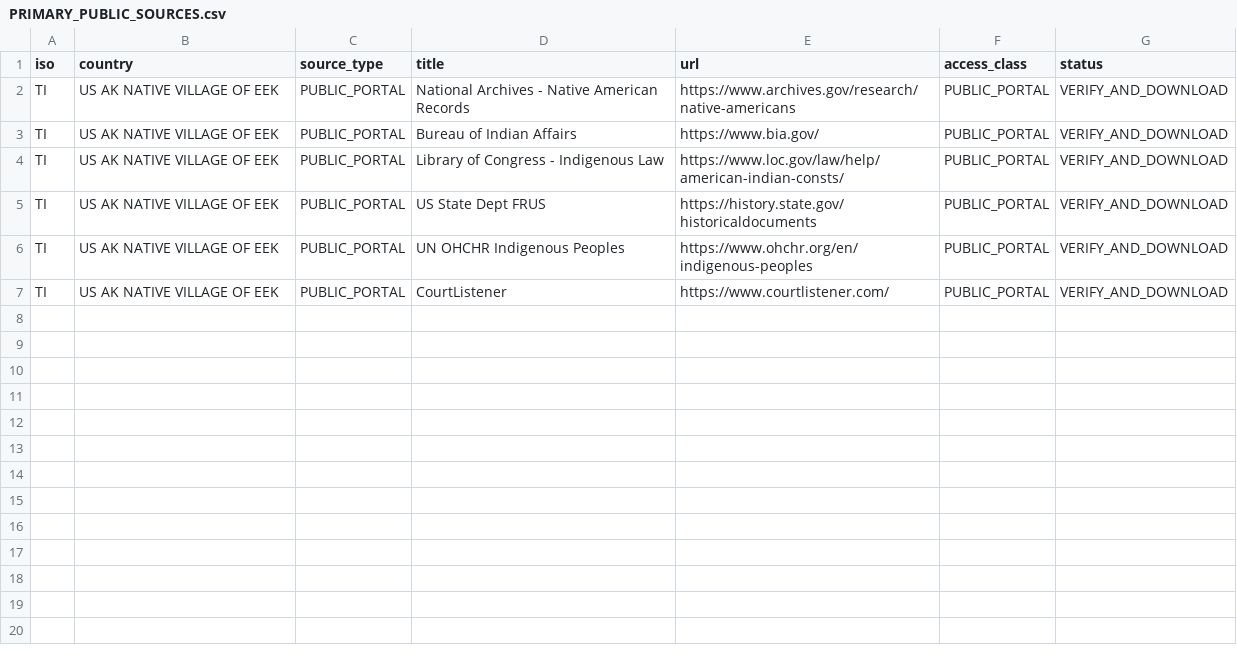
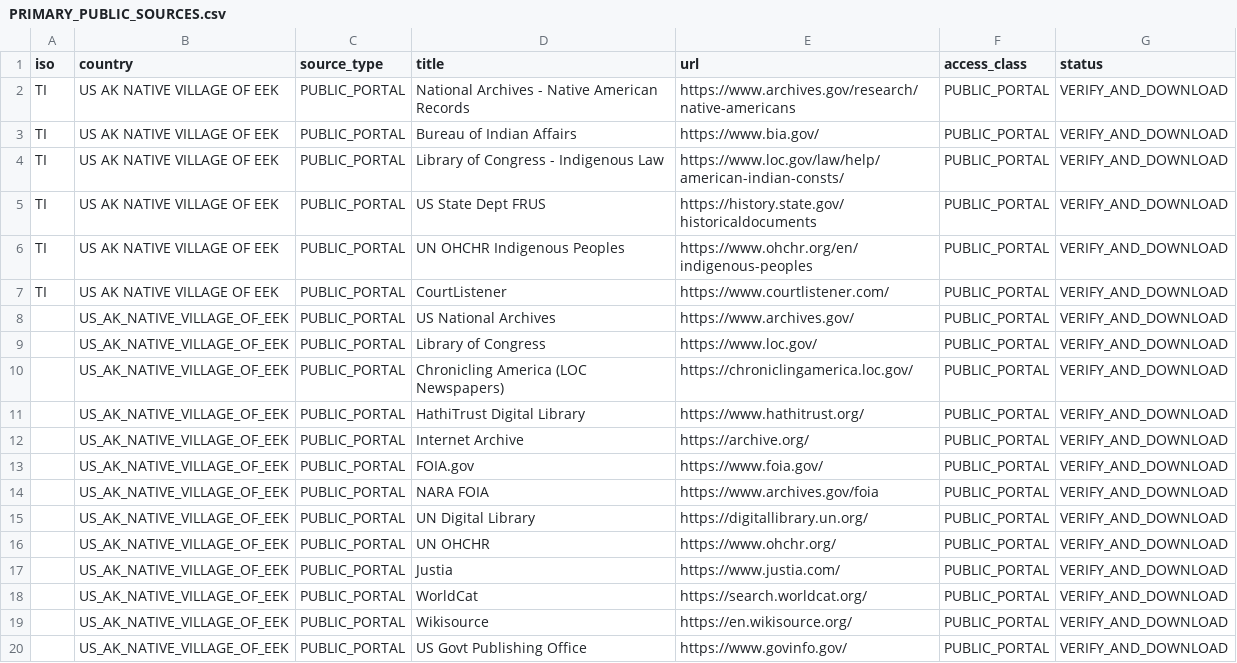
Before and after one commit to GlobalRestitutionAlliance/turtle-island-us-ak-native-village-of-eek-master-litigation, a CSV file: 03_Evidentiary_Exhibits/PRIMARY_PUBLIC_SOURCES.csv, drawn as a sheet; the diff names each change by its address in the sheet, - before the commit and + after, or states it on an @@ line.

Commit message:
Expand primary public source registries (Batch 2)

```diff
--- a/03_Evidentiary_Exhibits/PRIMARY_PUBLIC_SOURCES.csv
+++ b/03_Evidentiary_Exhibits/PRIMARY_PUBLIC_SOURCES.csv
+row 8:  | US_AK_NATIVE_VILLAGE_OF_EEK | PUBLIC_PORTAL | US National Archives | https://www.archives.gov/ | PUBLIC_PORTAL | VERIFY_AND_DOWNLOAD
+row 9:  | US_AK_NATIVE_VILLAGE_OF_EEK | PUBLIC_PORTAL | Library of Congress | https://www.loc.gov/ | PUBLIC_PORTAL | VERIFY_AND_DOWNLOAD
+row 10:  | US_AK_NATIVE_VILLAGE_OF_EEK | PUBLIC_PORTAL | Chronicling America (LOC Newspapers) | https://chroniclingamerica.loc.gov/ | PUBLIC_PORTAL | VERIFY_AND_DOWNLOAD
+row 11:  | US_AK_NATIVE_VILLAGE_OF_EEK | PUBLIC_PORTAL | HathiTrust Digital Library | https://www.hathitrust.org/ | PUBLIC_PORTAL | VERIFY_AND_DOWNLOAD
+row 12:  | US_AK_NATIVE_VILLAGE_OF_EEK | PUBLIC_PORTAL | Internet Archive | https://archive.org/ | PUBLIC_PORTAL | VERIFY_AND_DOWNLOAD
+row 13:  | US_AK_NATIVE_VILLAGE_OF_EEK | PUBLIC_PORTAL | FOIA.gov | https://www.foia.gov/ | PUBLIC_PORTAL | VERIFY_AND_DOWNLOAD
+row 14:  | US_AK_NATIVE_VILLAGE_OF_EEK | PUBLIC_PORTAL | NARA FOIA | https://www.archives.gov/foia | PUBLIC_PORTAL | VERIFY_AND_DOWNLOAD
+row 15:  | US_AK_NATIVE_VILLAGE_OF_EEK | PUBLIC_PORTAL | UN Digital Library | https://digitallibrary.un.org/ | PUBLIC_PORTAL | VERIFY_AND_DOWNLOAD
+row 16:  | US_AK_NATIVE_VILLAGE_OF_EEK | PUBLIC_PORTAL | UN OHCHR | https://www.ohchr.org/ | PUBLIC_PORTAL | VERIFY_AND_DOWNLOAD
+row 17:  | US_AK_NATIVE_VILLAGE_OF_EEK | PUBLIC_PORTAL | Justia | https://www.justia.com/ | PUBLIC_PORTAL | VERIFY_AND_DOWNLOAD
+row 18:  | US_AK_NATIVE_VILLAGE_OF_EEK | PUBLIC_PORTAL | WorldCat | https://search.worldcat.org/ | PUBLIC_PORTAL | VERIFY_AND_DOWNLOAD
+row 19:  | US_AK_NATIVE_VILLAGE_OF_EEK | PUBLIC_PORTAL | Wikisource | https://en.wikisource.org/ | PUBLIC_PORTAL | VERIFY_AND_DOWNLOAD
+row 20:  | US_AK_NATIVE_VILLAGE_OF_EEK | PUBLIC_PORTAL | US Govt Publishing Office | https://www.govinfo.gov/ | PUBLIC_PORTAL | VERIFY_AND_DOWNLOAD
```
Also changed, not shown: 2 other files.
